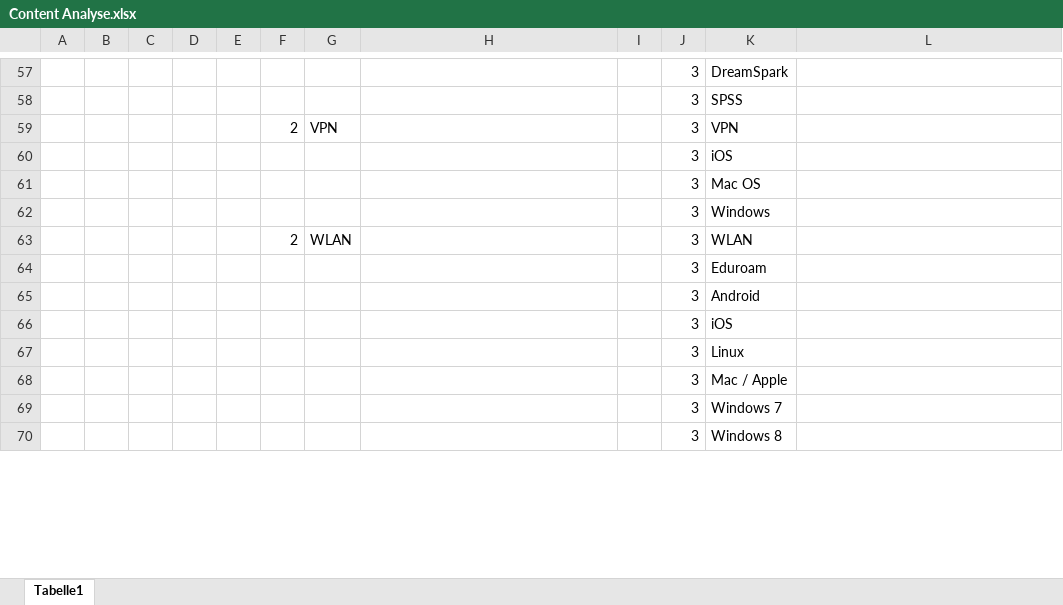
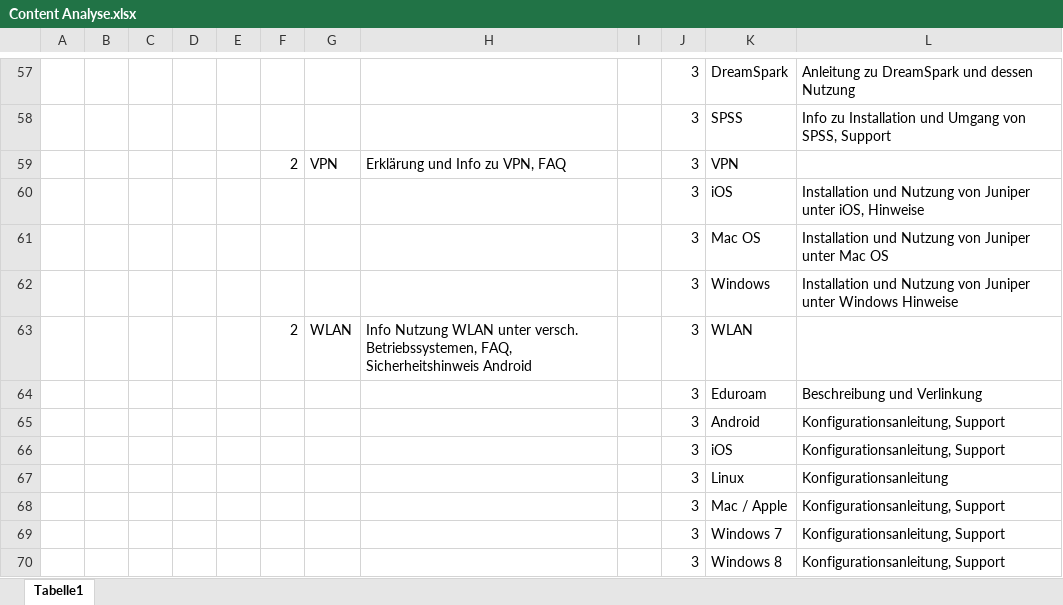
Before and after one commit to pinkdroyd/redesign-ur-rz, an Excel workbook: Content Analyse.xlsx, sheet Tabelle1, drawn as a sheet; only a part is shown, gaps mark what is left out; values as stored, in another font and other column widths than the file's, no borders; the diff covers the shown part only; the diff names each change by its address in the sheet, - before the commit and + after, or states it on an @@ line.

```diff
--- a/Content Analyse.xlsx (sheet Tabelle1)
+++ b/Content Analyse.xlsx (sheet Tabelle1)
-L57: (empty)
+L57: Anleitung zu DreamSpark und dessen Nutzung
-L58: (empty)
+L58: Info zu Installation und Umgang von SPSS, Support
-H59: (empty)
+H59: Erklärung und Info zu VPN, FAQ
-L60: (empty)
+L60: Installation und Nutzung von Juniper unter iOS, Hinweise
-L61: (empty)
+L61: Installation und Nutzung von Juniper unter Mac OS
-L62: (empty)
+L62: Installation und Nutzung von Juniper unter Windows Hinweise
-H63: (empty)
+H63: Info Nutzung WLAN unter versch. Betriebssystemen, FAQ, Sicherheitshinweis Android
-L64: (empty)
+L64: Beschreibung und Verlinkung
-L65:L66: (empty)
+L65:L66: Konfigurationsanleitung, Support
-L67: (empty)
+L67: Konfigurationsanleitung
-L68:L70: (empty)
+L68:L70: Konfigurationsanleitung, Support
```
Also changed, not shown: 1 added row, 1 removed row and 125 edited cells elsewhere in this sheet, 2 other files.
